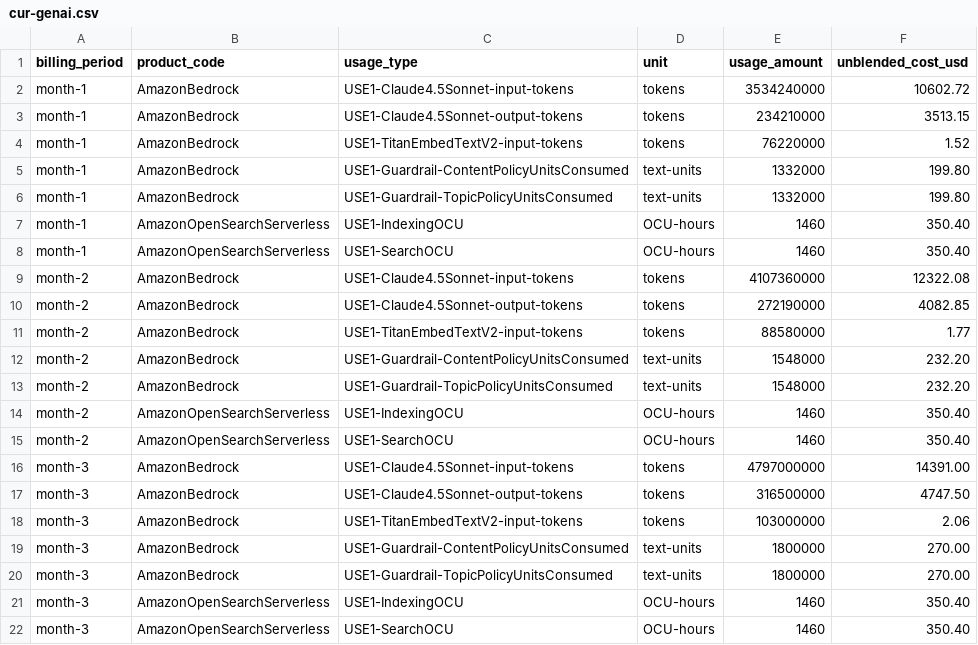
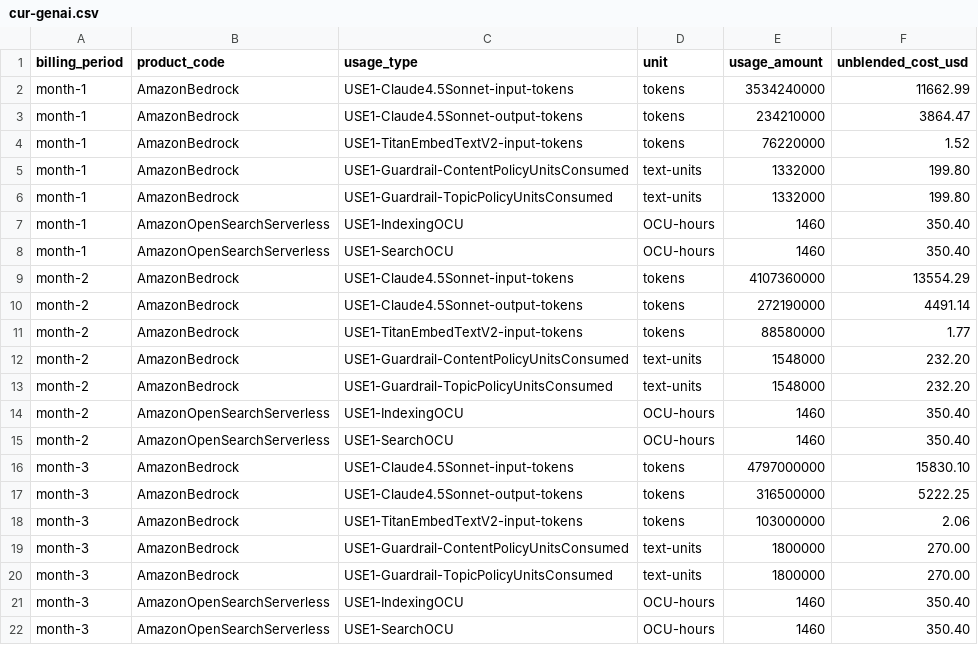
Before and after one commit to gamaware/aws-genai-architecture-review-sample, a CSV file: data/synthetic/as-found/cur-genai.csv, drawn as a sheet.

```diff
--- a/data/synthetic/as-found/cur-genai.csv
+++ b/data/synthetic/as-found/cur-genai.csv
@@ -1,4 +1,4 @@
 billing_period,product_code,usage_type,unit,usage_amount,unblended_cost_usd
-month-1,AmazonBedrock,USE1-Claude4.5Sonnet-input-tokens,tokens,3534240000,10602.72
-month-1,AmazonBedrock,USE1-Claude4.5Sonnet-output-tokens,tokens,234210000,3513.15
+month-1,AmazonBedrock,USE1-Claude4.5Sonnet-input-tokens,tokens,3534240000,11662.99
+month-1,AmazonBedrock,USE1-Claude4.5Sonnet-output-tokens,tokens,234210000,3864.47
 month-1,AmazonBedrock,USE1-TitanEmbedTextV2-input-tokens,tokens,76220000,1.52
@@ -8,4 +8,4 @@ month-1,AmazonOpenSearchServerless,USE1-IndexingOCU,OCU-hours,1460,350.40
 month-1,AmazonOpenSearchServerless,USE1-SearchOCU,OCU-hours,1460,350.40
-month-2,AmazonBedrock,USE1-Claude4.5Sonnet-input-tokens,tokens,4107360000,12322.08
-month-2,AmazonBedrock,USE1-Claude4.5Sonnet-output-tokens,tokens,272190000,4082.85
+month-2,AmazonBedrock,USE1-Claude4.5Sonnet-input-tokens,tokens,4107360000,13554.29
+month-2,AmazonBedrock,USE1-Claude4.5Sonnet-output-tokens,tokens,272190000,4491.14
 month-2,AmazonBedrock,USE1-TitanEmbedTextV2-input-tokens,tokens,88580000,1.77
@@ -15,4 +15,4 @@ month-2,AmazonOpenSearchServerless,USE1-IndexingOCU,OCU-hours,1460,350.40
 month-2,AmazonOpenSearchServerless,USE1-SearchOCU,OCU-hours,1460,350.40
-month-3,AmazonBedrock,USE1-Claude4.5Sonnet-input-tokens,tokens,4797000000,14391.00
-month-3,AmazonBedrock,USE1-Claude4.5Sonnet-output-tokens,tokens,316500000,4747.50
+month-3,AmazonBedrock,USE1-Claude4.5Sonnet-input-tokens,tokens,4797000000,15830.10
+month-3,AmazonBedrock,USE1-Claude4.5Sonnet-output-tokens,tokens,316500000,5222.25
 month-3,AmazonBedrock,USE1-TitanEmbedTextV2-input-tokens,tokens,103000000,2.06
```
Also changed, not shown: evidence/findings.csv, 27 other files.
